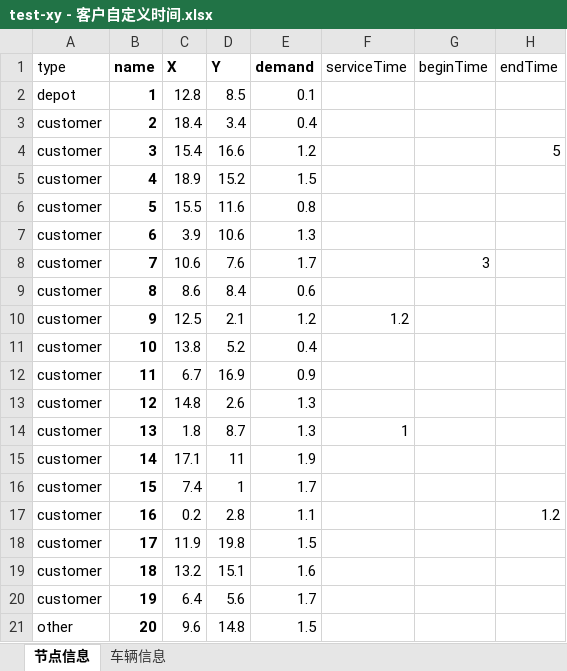
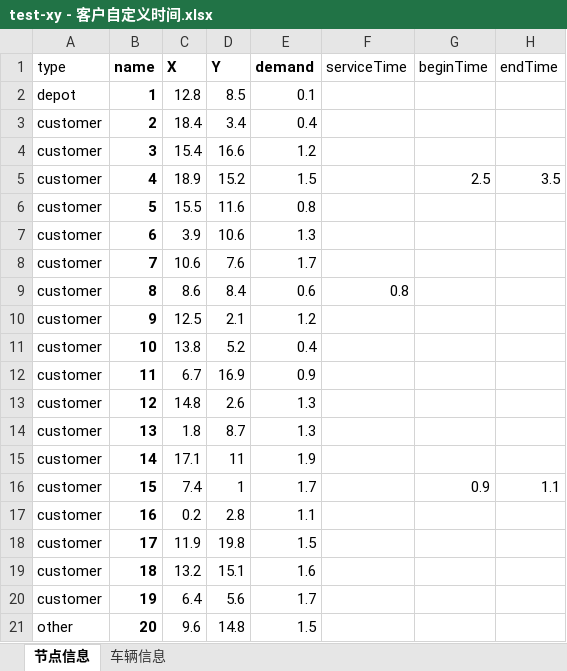
Before and after one commit to 3AME/new_Delivery, an Excel workbook: 坐标配送任务/test-xy - 客户自定义时间.xlsx, sheet 节点信息, drawn as a sheet; values as stored, in another font and other column widths than the file's, no borders; the diff names each change by its address in the sheet, - before the commit and + after, or states it on an @@ line.

```diff
--- a/坐标配送任务/test-xy - 客户自定义时间.xlsx (sheet 节点信息)
+++ b/坐标配送任务/test-xy - 客户自定义时间.xlsx (sheet 节点信息)
-H4 (endTime): 5
+H4 (endTime): (empty)
-G5 (beginTime): (empty)
+G5 (beginTime): 2.5
-H5 (endTime): (empty)
+H5 (endTime): 3.5
-G8 (beginTime): 3
+G8 (beginTime): (empty)
-F9 (serviceTime): (empty)
+F9 (serviceTime): 0.8
-F10 (serviceTime): 1.2
+F10 (serviceTime): (empty)
-F14 (serviceTime): 1
+F14 (serviceTime): (empty)
-G16 (beginTime): (empty)
+G16 (beginTime): 0.9
-H16 (endTime): (empty)
+H16 (endTime): 1.1
-H17 (endTime): 1.2
+H17 (endTime): (empty)
```
Also changed, not shown: 42 other files.
